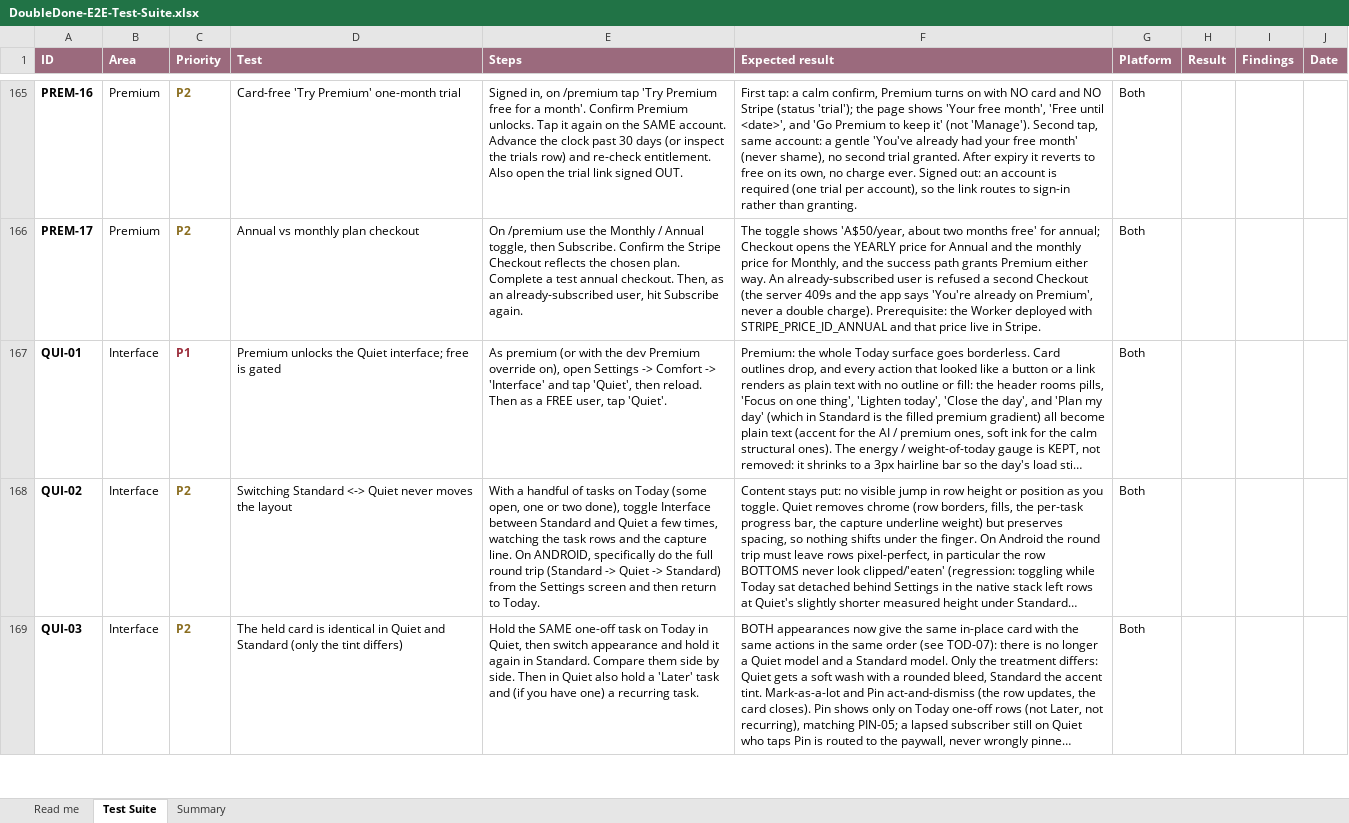
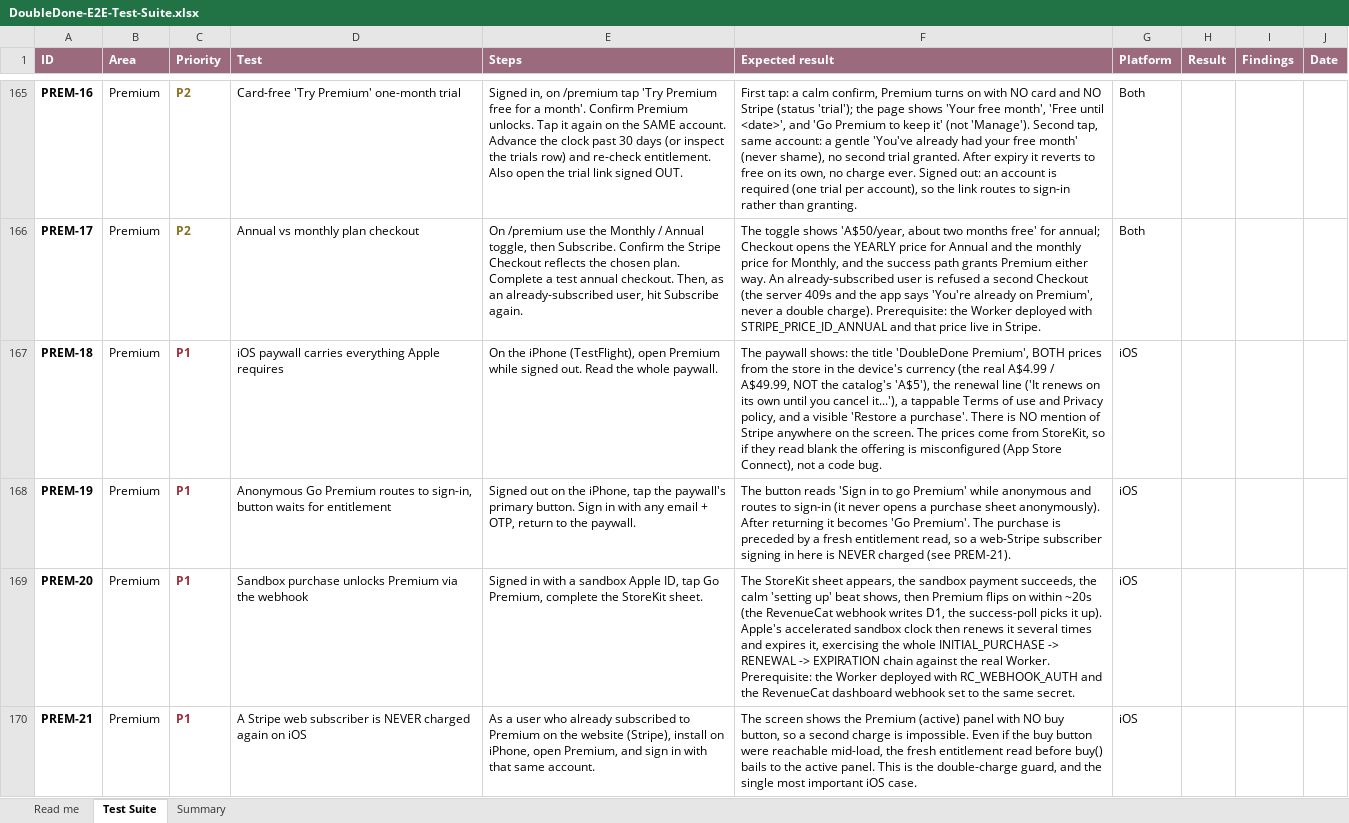
Before and after one commit to melroyds/doubledone, an Excel workbook: docs/qa/DoubleDone-E2E-Test-Suite.xlsx, sheet Test Suite, drawn as a sheet; only a part is shown, gaps mark what is left out; the shorter side is filled out with more unchanged rows; long unchanged cells end in …; values as stored, in another font and other column widths than the file's, no borders; conditional formats not drawn; the diff covers the shown part only; the diff names each change by its address in the sheet, - before the commit and + after, or states it on an @@ line.

```diff
--- a/docs/qa/DoubleDone-E2E-Test-Suite.xlsx (sheet Test Suite)
+++ b/docs/qa/DoubleDone-E2E-Test-Suite.xlsx (sheet Test Suite)
+row 167: PREM-18 | Premium | P1 | iOS paywall carries everything Apple requires | On the iPhone (TestFlight), open Premium while signed out. Read the whole paywall. | The paywall shows: the title 'DoubleDone Premium', BOTH prices from the store in the device's currency (the real A$4.99 / A$49.99, NOT the catalog's 'A$5'), the renewal line ('It renews on its own until you cancel it...'), a tappable Terms of use and Privacy policy, and a visible 'Restore a purchase'. There is NO mention of Stripe anywhere on the screen. The prices come from StoreKit, so if they read blank the offering is misconfigured (App Store Connect), not a code bug. | iOS
+row 168: PREM-19 | Premium | P1 | Anonymous Go Premium routes to sign-in, button waits for entitlement | Signed out on the iPhone, tap the paywall's primary button. Sign in with any email + OTP, return to the paywall. | The button reads 'Sign in to go Premium' while anonymous and routes to sign-in (it never opens a purchase sheet anonymously). After returning it becomes 'Go Premium'. The purchase is preceded by a fresh entitlement read, so a web-Stripe subscriber signing in here is NEVER charged (see PREM-21). | iOS
+row 169: PREM-20 | Premium | P1 | Sandbox purchase unlocks Premium via the webhook | Signed in with a sandbox Apple ID, tap Go Premium, complete the StoreKit sheet. | The StoreKit sheet appears, the sandbox payment succeeds, the calm 'setting up' beat shows, then Premium flips on within ~20s (the RevenueCat webhook writes D1, the success-poll picks it up). Apple's accelerated sandbox clock then renews it several times and expires it, exercising the whole INITIAL_PURCHASE -> RENEWAL -> EXPIRATION chain against the real Worker. Prerequisite: the Worker deployed with RC_WEBHOOK_AUTH and the RevenueCat dashboard webhook set to the same secret. | iOS
+row 170: PREM-21 | Premium | P1 | A Stripe web subscriber is NEVER charged again on iOS | As a user who already subscribed to Premium on the website (Stripe), install on iPhone, open Premium, and sign in with that same account. | The screen shows the Premium (active) panel with NO buy button, so a second charge is impossible. Even if the buy button were reachable mid-load, the fresh entitlement read before buy() bails to the active panel. This is the double-charge guard, and the single most important iOS case. | iOS
```
Also changed, not shown: 10 added rows elsewhere in this sheet, sheet Summary, 8 other files.
